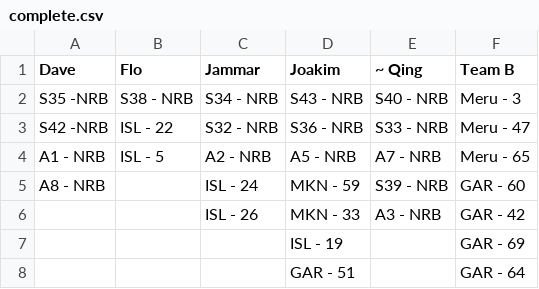
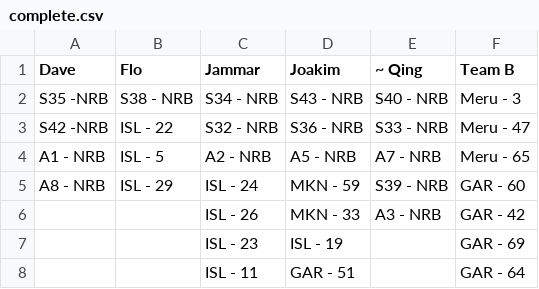
Before and after one commit to snvice/allocations, a CSV file: complete.csv, drawn as a sheet.

```diff
--- a/complete.csv
+++ b/complete.csv
@@ -4,5 +4,5 @@ S42 -NRB,ISL - 22,S32 - NRB,S36 - NRB,S33 - NRB,Meru - 47
 A1 - NRB,ISL - 5,A2 - NRB,A5 - NRB,A7 - NRB,Meru - 65
-A8 - NRB,,ISL - 24,MKN  - 59,S39 - NRB,GAR - 60
+A8 - NRB,ISL - 29,ISL - 24,MKN  - 59,S39 - NRB,GAR - 60
 ,,ISL - 26,MKN  - 33,A3 - NRB,GAR - 42
-,,,ISL - 19,,GAR - 69
-,,,GAR - 51,,GAR - 64
+,,ISL - 23,ISL - 19,,GAR - 69
+,,ISL - 11,GAR - 51,,GAR - 64
```
Also changed, not shown: lvoh.csv, 1 other file.
